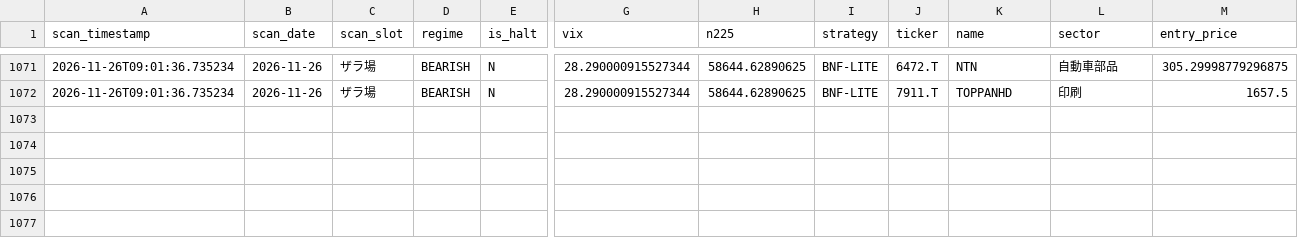
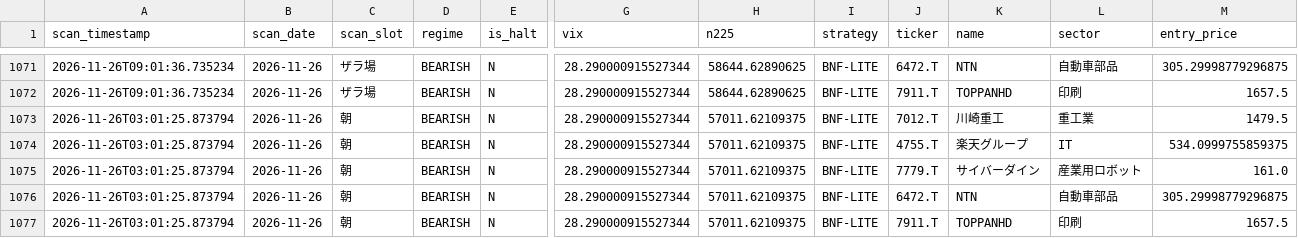
Before and after one commit to oo12takemaru-create/stock-trading-, a CSV file: signals_log.csv, drawn as a sheet; only a part is shown, gaps mark what is left out; rows hold the shown columns only; the diff names each change by its address in the sheet, - before the commit and + after, or states it on an @@ line.

```diff
--- a/signals_log.csv
+++ b/signals_log.csv
+row 1073: 2026-11-26T03:01:25.873794 | 2026-11-26 | 朝 | BEARISH | N | 28.290000915527344 | 57011.62109375 | BNF-LITE | 7012.T | 川崎重工 | 重工業 | 1479.5
+row 1074: 2026-11-26T03:01:25.873794 | 2026-11-26 | 朝 | BEARISH | N | 28.290000915527344 | 57011.62109375 | BNF-LITE | 4755.T | 楽天グループ | IT | 534.0999755859375
+row 1075: 2026-11-26T03:01:25.873794 | 2026-11-26 | 朝 | BEARISH | N | 28.290000915527344 | 57011.62109375 | BNF-LITE | 7779.T | サイバーダイン | 産業用ロボット | 161.0
+row 1076: 2026-11-26T03:01:25.873794 | 2026-11-26 | 朝 | BEARISH | N | 28.290000915527344 | 57011.62109375 | BNF-LITE | 6472.T | NTN | 自動車部品 | 305.29998779296875
+row 1077: 2026-11-26T03:01:25.873794 | 2026-11-26 | 朝 | BEARISH | N | 28.290000915527344 | 57011.62109375 | BNF-LITE | 7911.T | TOPPANHD | 印刷 | 1657.5
```
